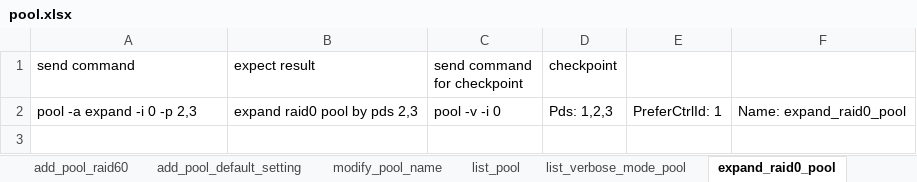
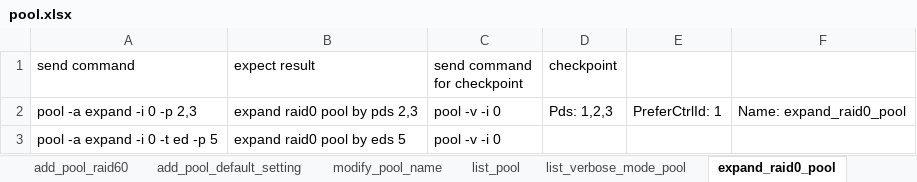
Before and after one commit to FengZiQ/cli, an Excel workbook: data/pool.xlsx, sheet expand_raid0_pool, drawn as a sheet; values as stored, in another font and other column widths than the file's, no borders; the diff names each change by its address in the sheet, - before the commit and + after, or states it on an @@ line.

```diff
--- a/data/pool.xlsx (sheet expand_raid0_pool)
+++ b/data/pool.xlsx (sheet expand_raid0_pool)
+row 3: pool -a expand -i 0 -t ed -p 5 | expand raid0 pool by eds 5 | pool -v -i 0
```
Also changed, not shown: sheet add_pool_by_external_drive, data/swmgt.xlsx, 5 other files.
